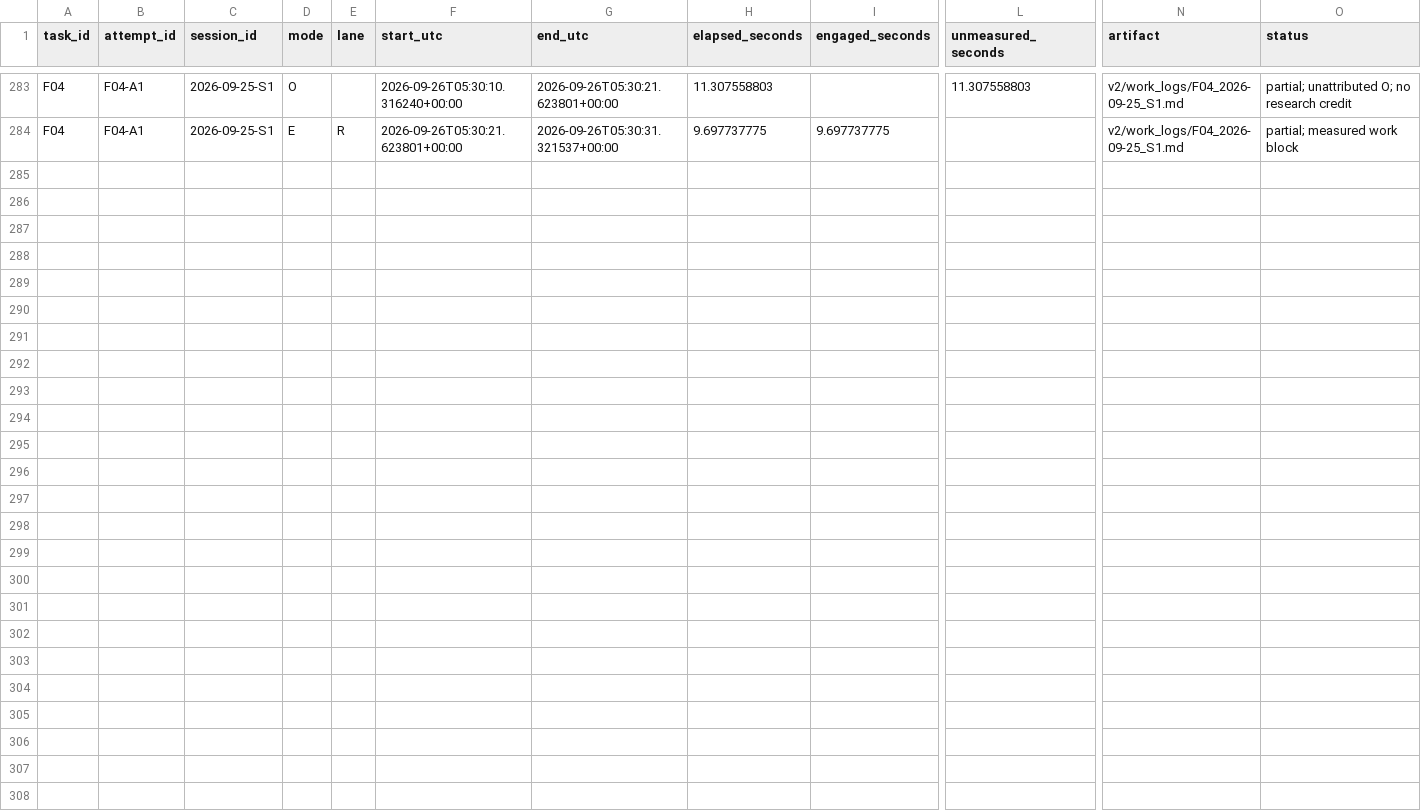
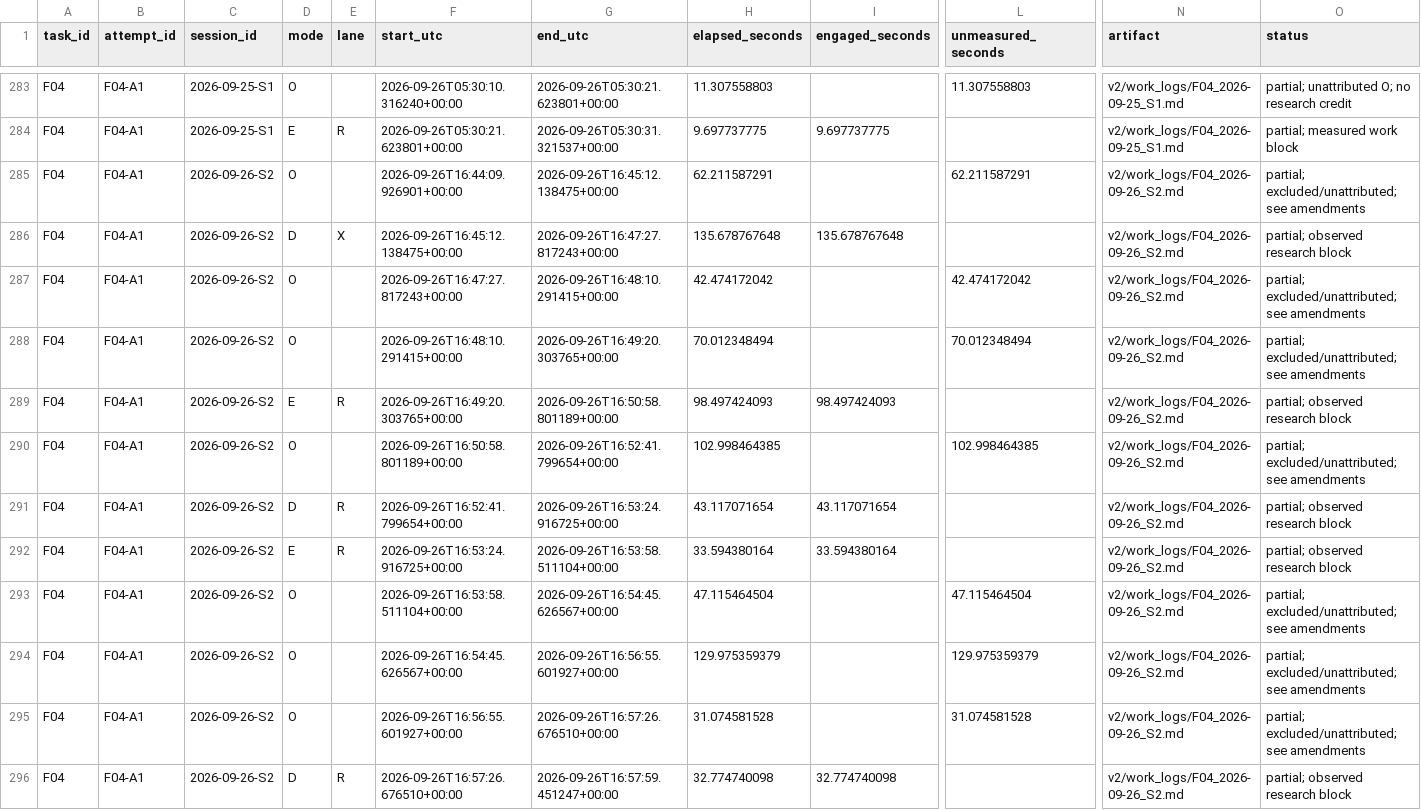
Before and after one commit to TristanMiano/value_logic, a CSV file: v2/time_ledger.csv, drawn as a sheet; only a part is shown, gaps mark what is left out; rows hold the shown columns only; the diff names each change by its address in the sheet, - before the commit and + after, or states it on an @@ line.

```diff
--- a/v2/time_ledger.csv
+++ b/v2/time_ledger.csv
+row 285: F04 | F04-A1 | 2026-09-26-S2 | O |  | 2026-09-26T16:44:09.926901+00:00 | 2026-09-26T16:45:12.138475+00:00 | 62.211587291 |  | 62.211587291 | v2/work_logs/F04_2026-09-26_S2.md | partial; excluded/unattributed; see amendments
+row 286: F04 | F04-A1 | 2026-09-26-S2 | D | X | 2026-09-26T16:45:12.138475+00:00 | 2026-09-26T16:47:27.817243+00:00 | 135.678767648 | 135.678767648 |  | v2/work_logs/F04_2026-09-26_S2.md | partial; observed research block
+row 287: F04 | F04-A1 | 2026-09-26-S2 | O |  | 2026-09-26T16:47:27.817243+00:00 | 2026-09-26T16:48:10.291415+00:00 | 42.474172042 |  | 42.474172042 | v2/work_logs/F04_2026-09-26_S2.md | partial; excluded/unattributed; see amendments
+row 288: F04 | F04-A1 | 2026-09-26-S2 | O |  | 2026-09-26T16:48:10.291415+00:00 | 2026-09-26T16:49:20.303765+00:00 | 70.012348494 |  | 70.012348494 | v2/work_logs/F04_2026-09-26_S2.md | partial; excluded/unattributed; see amendments
+row 289: F04 | F04-A1 | 2026-09-26-S2 | E | R | 2026-09-26T16:49:20.303765+00:00 | 2026-09-26T16:50:58.801189+00:00 | 98.497424093 | 98.497424093 |  | v2/work_logs/F04_2026-09-26_S2.md | partial; observed research block
+row 290: F04 | F04-A1 | 2026-09-26-S2 | O |  | 2026-09-26T16:50:58.801189+00:00 | 2026-09-26T16:52:41.799654+00:00 | 102.998464385 |  | 102.998464385 | v2/work_logs/F04_2026-09-26_S2.md | partial; excluded/unattributed; see amendments
+row 291: F04 | F04-A1 | 2026-09-26-S2 | D | R | 2026-09-26T16:52:41.799654+00:00 | 2026-09-26T16:53:24.916725+00:00 | 43.117071654 | 43.117071654 |  | v2/work_logs/F04_2026-09-26_S2.md | partial; observed research block
+row 292: F04 | F04-A1 | 2026-09-26-S2 | E | R | 2026-09-26T16:53:24.916725+00:00 | 2026-09-26T16:53:58.511104+00:00 | 33.594380164 | 33.594380164 |  | v2/work_logs/F04_2026-09-26_S2.md | partial; observed research block
+row 293: F04 | F04-A1 | 2026-09-26-S2 | O |  | 2026-09-26T16:53:58.511104+00:00 | 2026-09-26T16:54:45.626567+00:00 | 47.115464504 |  | 47.115464504 | v2/work_logs/F04_2026-09-26_S2.md | partial; excluded/unattributed; see amendments
+row 294: F04 | F04-A1 | 2026-09-26-S2 | O |  | 2026-09-26T16:54:45.626567+00:00 | 2026-09-26T16:56:55.601927+00:00 | 129.975359379 |  | 129.975359379 | v2/work_logs/F04_2026-09-26_S2.md | partial; excluded/unattributed; see amendments
+row 295: F04 | F04-A1 | 2026-09-26-S2 | O |  | 2026-09-26T16:56:55.601927+00:00 | 2026-09-26T16:57:26.676510+00:00 | 31.074581528 |  | 31.074581528 | v2/work_logs/F04_2026-09-26_S2.md | partial; excluded/unattributed; see amendments
+row 296: F04 | F04-A1 | 2026-09-26-S2 | D | R | 2026-09-26T16:57:26.676510+00:00 | 2026-09-26T16:57:59.451247+00:00 | 32.774740098 | 32.774740098 |  | v2/work_logs/F04_2026-09-26_S2.md | partial; observed research block
```
Also changed, not shown: 23 other files.
